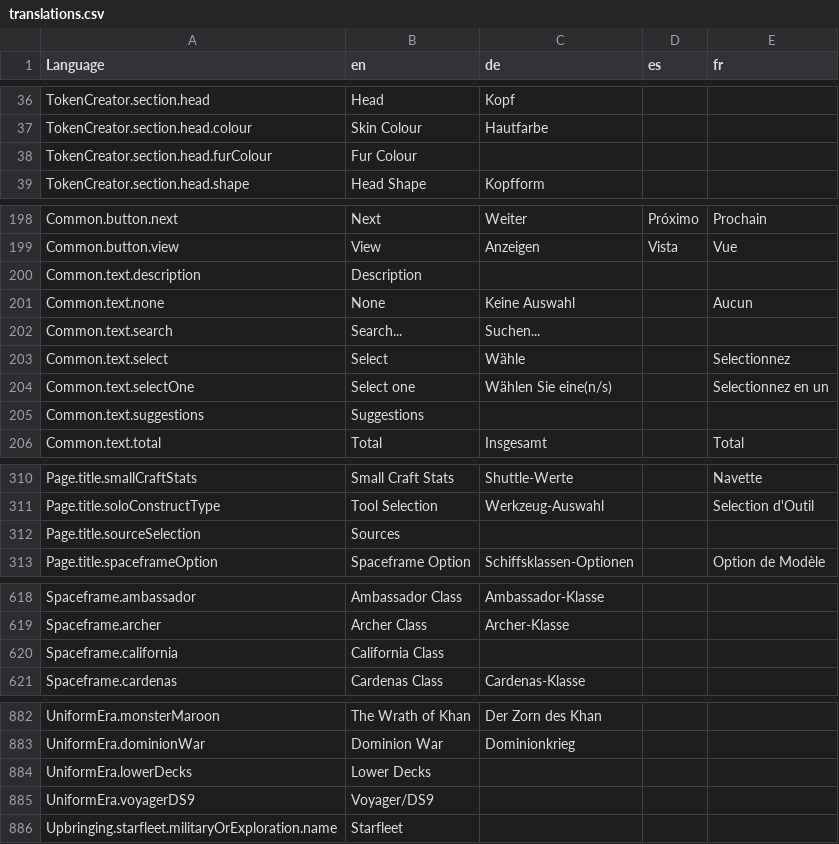
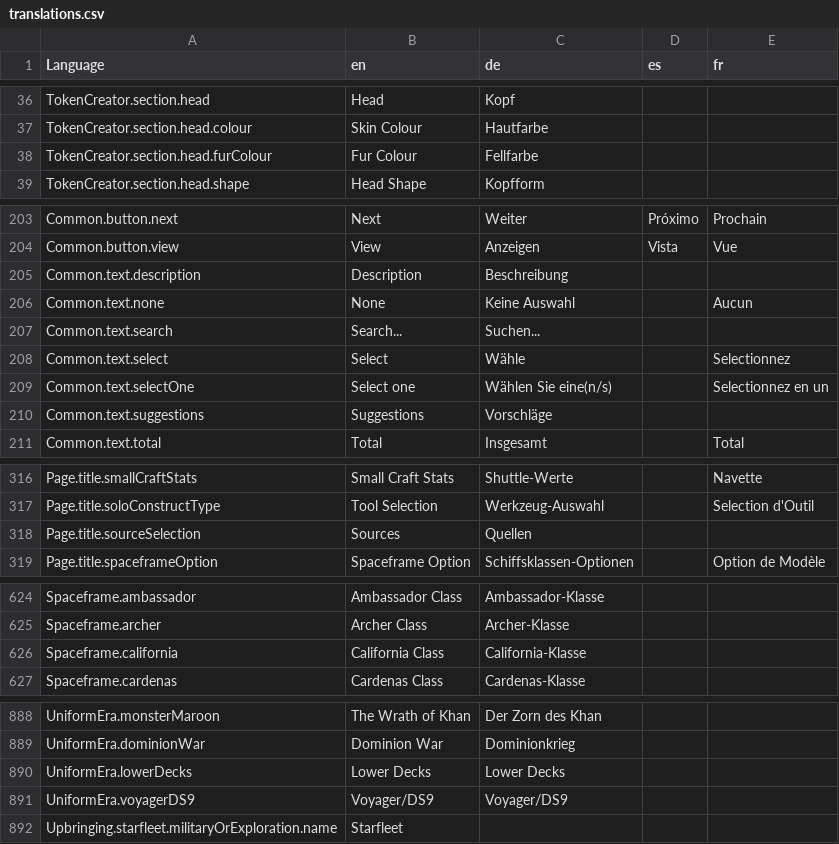
Before and after one commit to bcholmes/StarTrek2d20, a CSV file: translation/translations.csv, drawn as a sheet; only a part is shown, gaps mark what is left out; the diff covers the shown part only.

```diff
--- a/translation/translations.csv
+++ b/translation/translations.csv
@@ -37,3 +37,3 @@ TokenCreator.section.head,Head,Kopf,,
 TokenCreator.section.head.colour,Skin Colour,Hautfarbe,,
-TokenCreator.section.head.furColour,Fur Colour,,,
+TokenCreator.section.head.furColour,Fur Colour,Fellfarbe,,
 TokenCreator.section.head.shape,Head Shape,Kopfform,,
@@ -217,3 +224,3 @@ Common.button.next,Next,Weiter,Próximo,Prochain
 Common.button.view,View,Anzeigen,Vista,Vue
-Common.text.description,Description,,,
+Common.text.description,Description,Beschreibung,,
 Common.text.none,None,Keine Auswahl,,Aucun
@@ -222,3 +229,3 @@ Common.text.select,Select,Wähle,,Selectionnez
 Common.text.selectOne,Select one,Wählen Sie eine(n/s),,Selectionnez en un
-Common.text.suggestions,Suggestions,,,
+Common.text.suggestions,Suggestions,Vorschläge,,
 Common.text.total,Total,Insgesamt,,Total
@@ -329,3 +337,3 @@ Page.title.smallCraftStats,Small Craft Stats,Shuttle-Werte,,Navette
 Page.title.soloConstructType,Tool Selection,Werkzeug-Auswahl,,Selection d'Outil
-Page.title.sourceSelection,Sources,,,
+Page.title.sourceSelection,Sources,Quellen,,
 Page.title.spaceframeOption,Spaceframe Option,Schiffsklassen-Optionen,,Option de Modèle
@@ -637,3 +645,3 @@ Spaceframe.ambassador,Ambassador Class,Ambassador-Klasse,,
 Spaceframe.archer,Archer Class,Archer-Klasse,,
-Spaceframe.california,California Class,,,
+Spaceframe.california,California Class,California-Klasse,,
 Spaceframe.cardenas,Cardenas Class,Cardenas-Klasse,,
@@ -903,4 +911,4 @@ UniformEra.monsterMaroon,The Wrath of Khan,Der Zorn des Khan,,
 UniformEra.dominionWar,Dominion War,Dominionkrieg,,
-UniformEra.lowerDecks,Lower Decks,,,
-UniformEra.voyagerDS9,Voyager/DS9,,,
+UniformEra.lowerDecks,Lower Decks,Lower Decks,,
+UniformEra.voyagerDS9,Voyager/DS9,Voyager/DS9,,
 Upbringing.starfleet.militaryOrExploration.name,Starfleet,,,
```
Also changed, not shown: 6 added rows and 27 edited cells elsewhere in this file, 27 other files.
